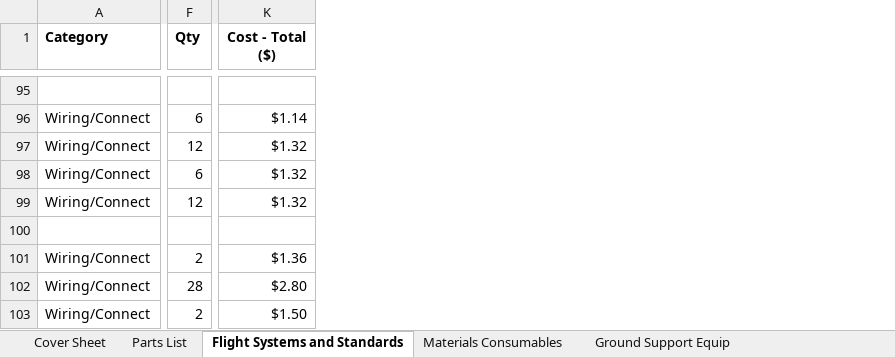
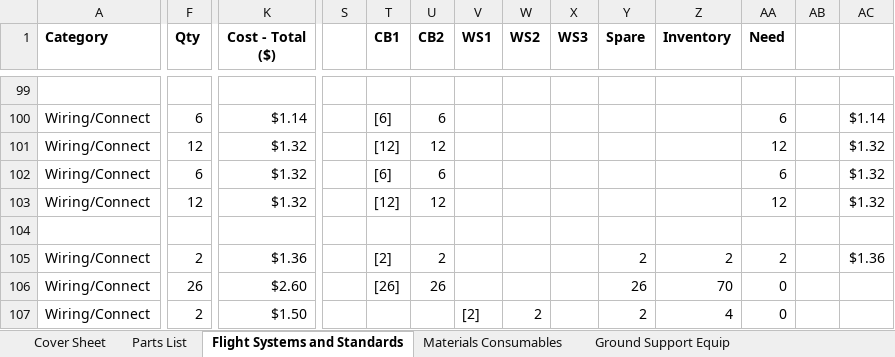
Before and after one commit to zhaowei0566/mAEWing1, an Excel workbook: Design/CAD/mAEWing1 - BOM.xlsx, sheet Flight Systems and Standards, drawn as a sheet; only a part is shown, gaps mark what is left out; values as stored, in another font and other column widths than the file's, no borders; conditional formats not drawn; addresses are those after the commit; the diff covers the shown part only; the diff names each change by its address in the sheet, - before the commit and + after, or states it on an @@ line.

Commit message:
Updated BOM based on build of the first vehicle. Added Columns to track our inventory and ordering, these column will be removed in a future revision.

```diff
--- a/Design/CAD/mAEWing1 - BOM.xlsx (sheet Flight Systems and Standards)
+++ b/Design/CAD/mAEWing1 - BOM.xlsx (sheet Flight Systems and Standards)
+column S, empty
+column T (CB1), rows 100-106: [6] | [12] | [6] | [12] |  | [2] | [26]
+column U (CB2), rows 100-106: 6 | 12 | 6 | 12 |  | 2 | 26
+column V (WS1), row 107: [2]
+column W (WS2), row 107: 2
+column X (WS3), empty
+column Y (Spare), rows 105-107: 2 | 26 | 2
+column Z (Inventory), rows 105-107: 2 | 70 | 4
+column AA (Need), rows 100-107: 6 | 12 | 6 | 12 |  | 2 | 0 | 0
+column AB, empty
+column AC, rows 100-105: $1.14 | $1.32 | $1.32 | $1.32 |  | $1.36
-F106 (Qty): 28
+F106 (Qty): 26
-K106 (Cost - Total ($)): $2.80
+K106 (Cost - Total ($)): $2.60
```
Also changed, not shown: 5 added rows, 1 removed row, 107 edited cells and cell formats elsewhere in this sheet, formulas that keep their value.
